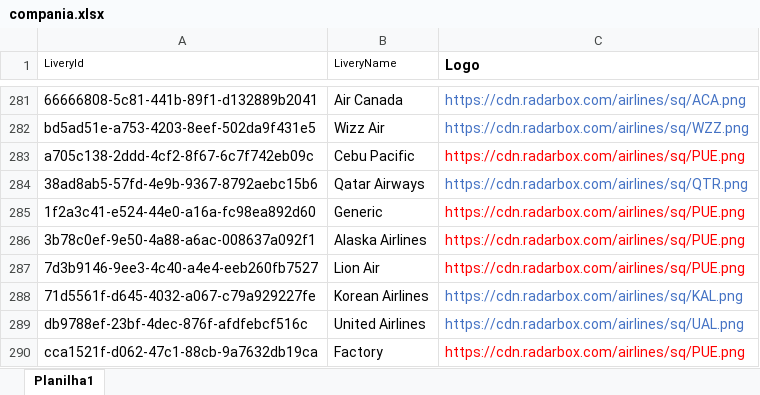
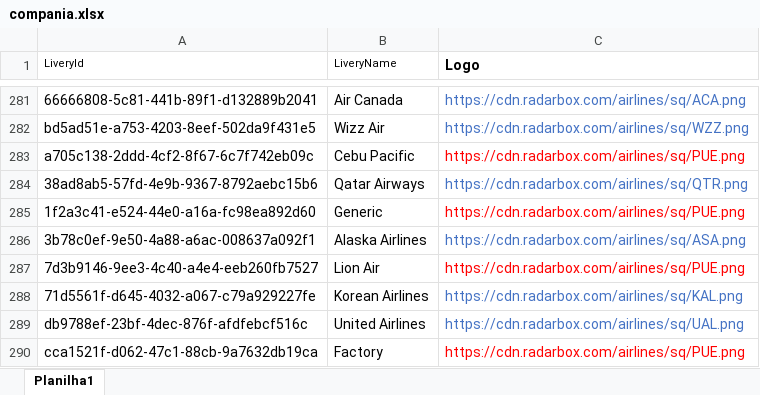
Before and after one commit to Dalmocabral/infinteflightaerobrasil_atc, an Excel workbook: compania.xlsx, sheet Planilha1, drawn as a sheet; only a part is shown, gaps mark what is left out; values as stored, in another font and other column widths than the file's, no borders; the diff covers the shown part only; the diff names each change by its address in the sheet, - before the commit and + after, or states it on an @@ line.

```diff
--- a/compania.xlsx (sheet Planilha1)
+++ b/compania.xlsx (sheet Planilha1)
-C286 (Logo): https://cdn.radarbox.com/airlines/sq/PUE.png
+C286 (Logo): https://cdn.radarbox.com/airlines/sq/ASA.png
-C286 text colour: #FF0000
+C286 text colour: #4472C4
```
Also changed, not shown: 6 edited cells and cell formats elsewhere in this sheet, 1 other file.
